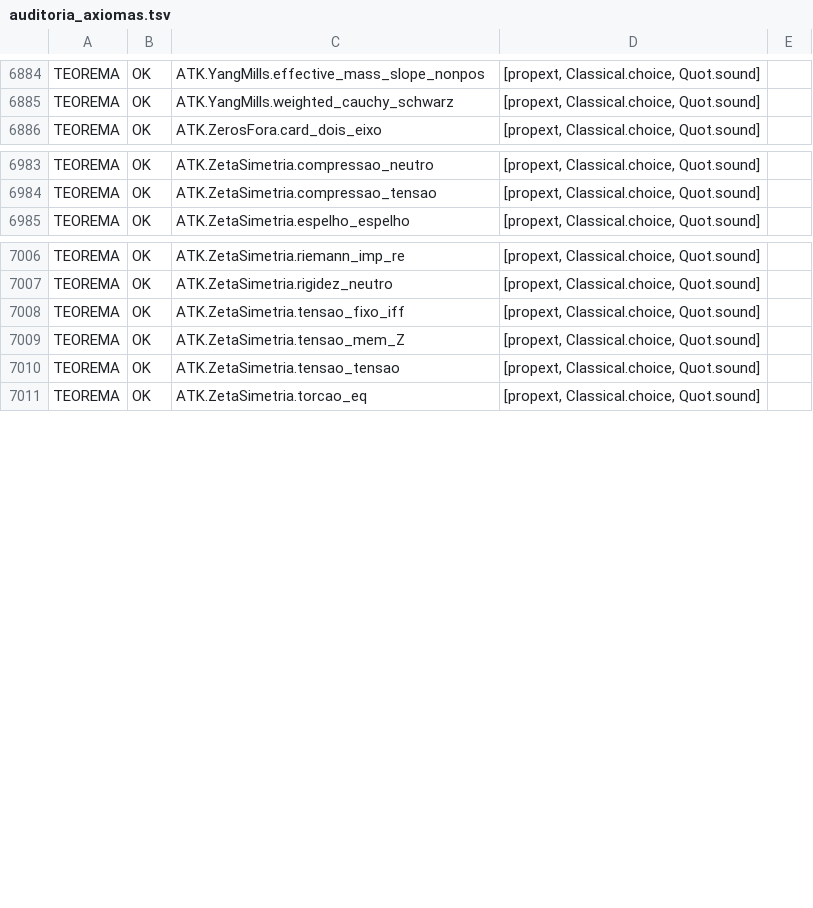
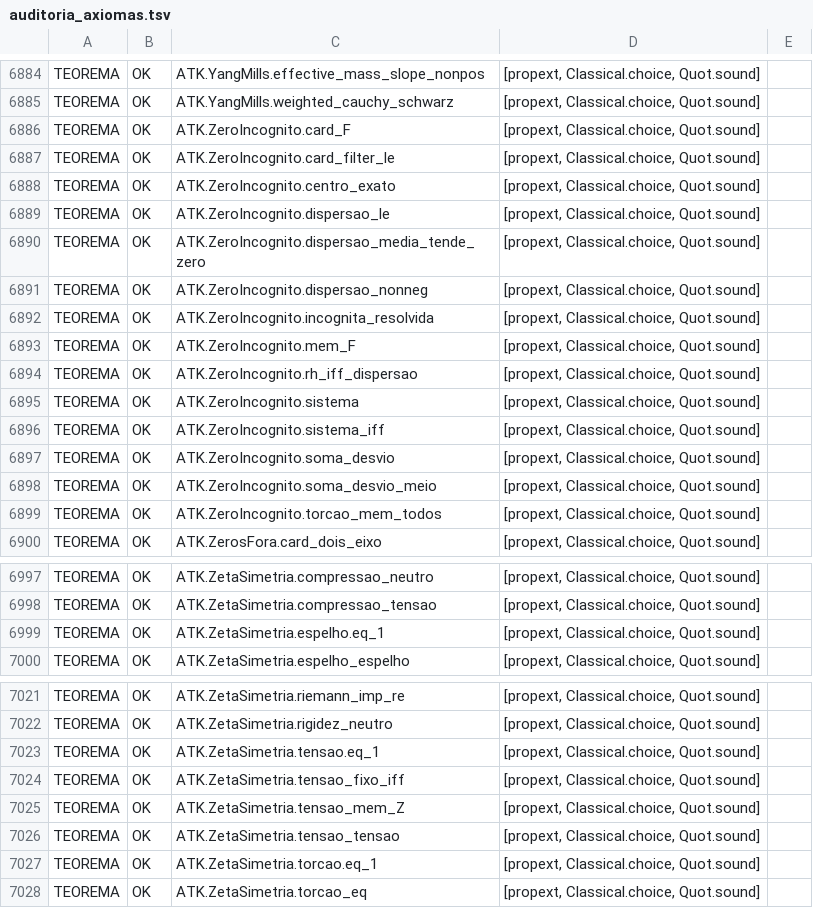
Before and after one commit to ShantiDraconis/M-Core, a TSV file: atk-kernel/audits/auditoria_axiomas.tsv, drawn as a sheet; only a part is shown, gaps mark what is left out; the diff covers the shown part only; the diff names each change by its address in the sheet, - before the commit and + after, or states it on an @@ line.

```diff
--- a/atk-kernel/audits/auditoria_axiomas.tsv
+++ b/atk-kernel/audits/auditoria_axiomas.tsv
+row 6886: TEOREMA | OK | ATK.ZeroIncognito.card_F | [propext, Classical.choice, Quot.sound]
+row 6887: TEOREMA | OK | ATK.ZeroIncognito.card_filter_le | [propext, Classical.choice, Quot.sound]
+row 6888: TEOREMA | OK | ATK.ZeroIncognito.centro_exato | [propext, Classical.choice, Quot.sound]
+row 6889: TEOREMA | OK | ATK.ZeroIncognito.dispersao_le | [propext, Classical.choice, Quot.sound]
+row 6890: TEOREMA | OK | ATK.ZeroIncognito.dispersao_media_tende_zero | [propext, Classical.choice, Quot.sound]
+row 6891: TEOREMA | OK | ATK.ZeroIncognito.dispersao_nonneg | [propext, Classical.choice, Quot.sound]
+row 6892: TEOREMA | OK | ATK.ZeroIncognito.incognita_resolvida | [propext, Classical.choice, Quot.sound]
+row 6893: TEOREMA | OK | ATK.ZeroIncognito.mem_F | [propext, Classical.choice, Quot.sound]
+row 6894: TEOREMA | OK | ATK.ZeroIncognito.rh_iff_dispersao | [propext, Classical.choice, Quot.sound]
+row 6895: TEOREMA | OK | ATK.ZeroIncognito.sistema | [propext, Classical.choice, Quot.sound]
+row 6896: TEOREMA | OK | ATK.ZeroIncognito.sistema_iff | [propext, Classical.choice, Quot.sound]
+row 6897: TEOREMA | OK | ATK.ZeroIncognito.soma_desvio | [propext, Classical.choice, Quot.sound]
+row 6898: TEOREMA | OK | ATK.ZeroIncognito.soma_desvio_meio | [propext, Classical.choice, Quot.sound]
+row 6899: TEOREMA | OK | ATK.ZeroIncognito.torcao_mem_todos | [propext, Classical.choice, Quot.sound]
+row 6999: TEOREMA | OK | ATK.ZetaSimetria.espelho.eq_1 | [propext, Classical.choice, Quot.sound]
+row 7023: TEOREMA | OK | ATK.ZetaSimetria.tensao.eq_1 | [propext, Classical.choice, Quot.sound]
+row 7027: TEOREMA | OK | ATK.ZetaSimetria.torcao.eq_1 | [propext, Classical.choice, Quot.sound]
```
Also changed, not shown: 2 edited cells elsewhere in this file, 13 other files.
